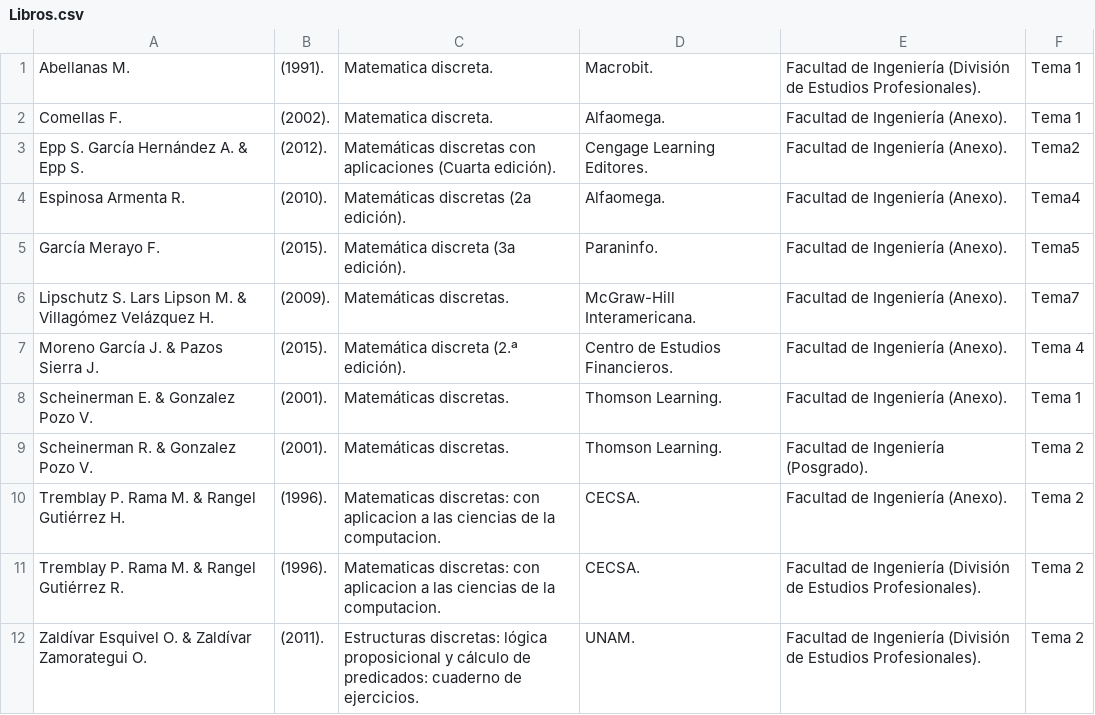
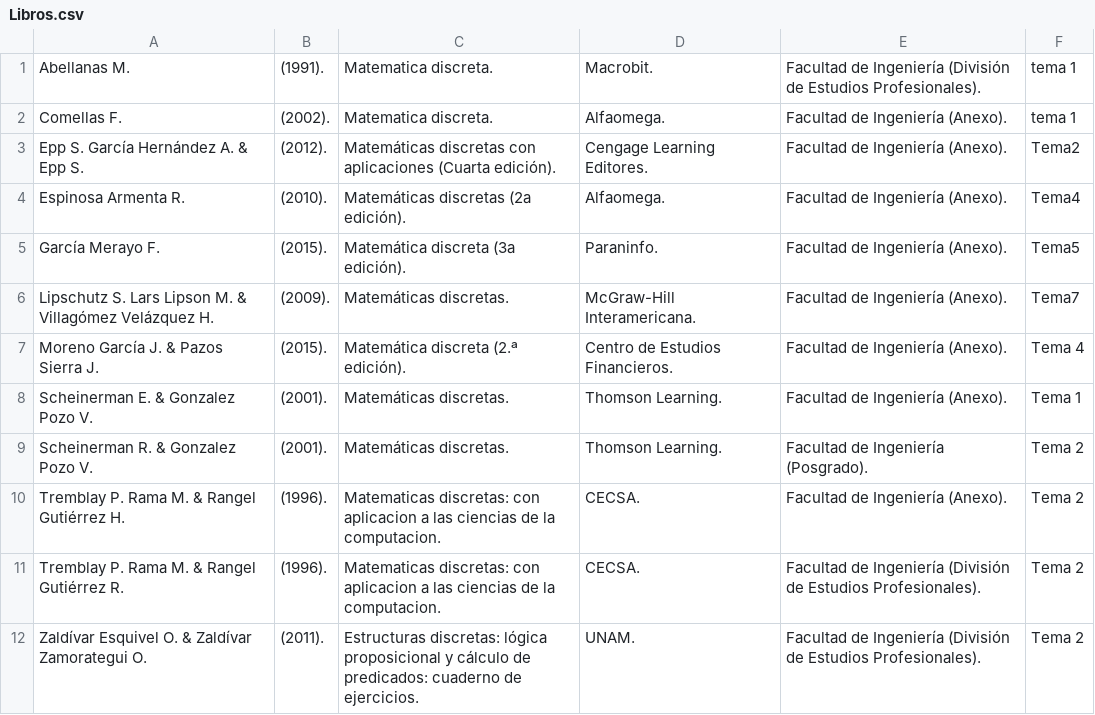
Before and after one commit to EstructurasFIDiscretas/EstrucuasFIDiscretas.github.io, a CSV file: Libros.csv, drawn as a sheet.

Commit message:
Update Libros.csv

```diff
--- a/Libros.csv
+++ b/Libros.csv
@@ -1,3 +1,3 @@
-Abellanas M., (1991)., Matematica discreta., Macrobit.,Facultad de Ingeniería (División de Estudios Profesionales).,Tema 1,
-Comellas F., (2002)., Matematica discreta., Alfaomega.,Facultad de Ingeniería (Anexo).,Tema 1,
+Abellanas M., (1991)., Matematica discreta., Macrobit.,Facultad de Ingeniería (División de Estudios Profesionales).,tema 1,
+Comellas F., (2002)., Matematica discreta., Alfaomega.,Facultad de Ingeniería (Anexo).,tema 1,
 Epp S. García Hernández A. & Epp S., (2012)., Matemáticas discretas con aplicaciones (Cuarta edición)., Cengage Learning Editores.,Facultad de Ingeniería (Anexo).,Tema2,
```
